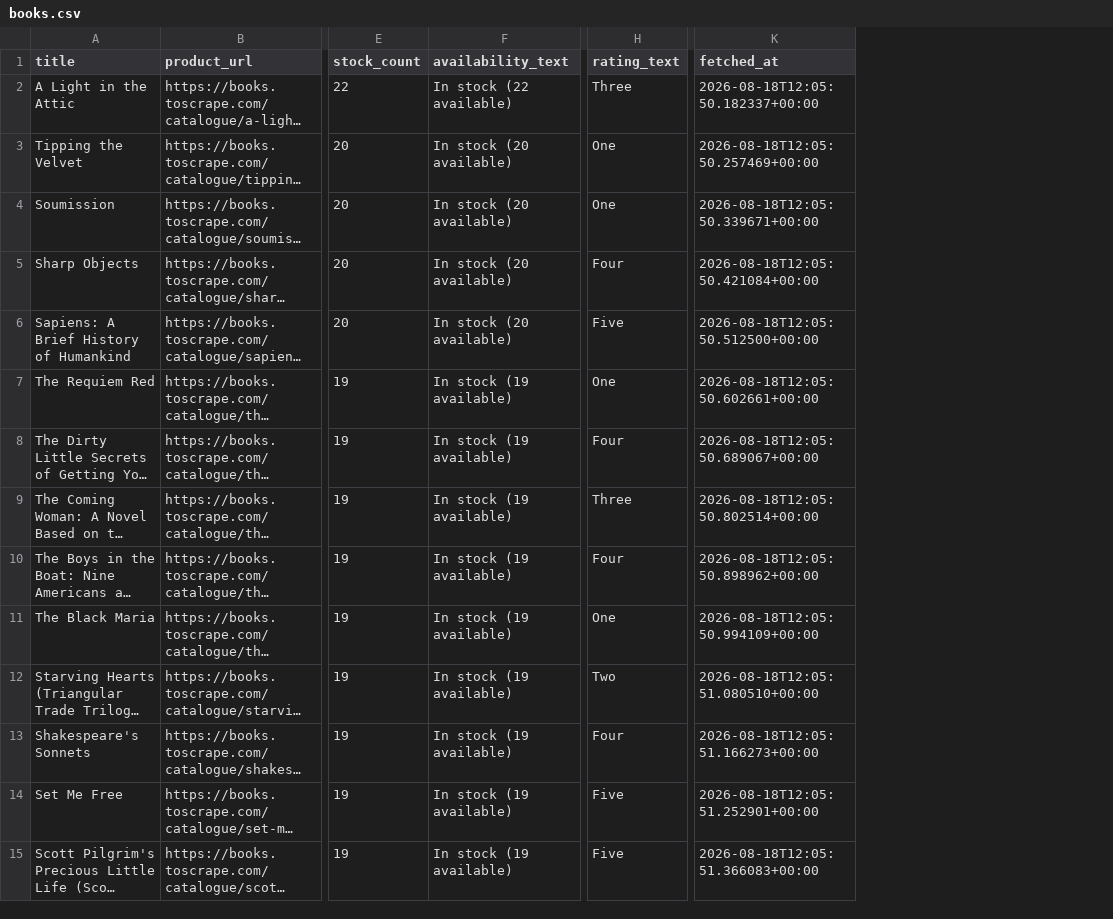
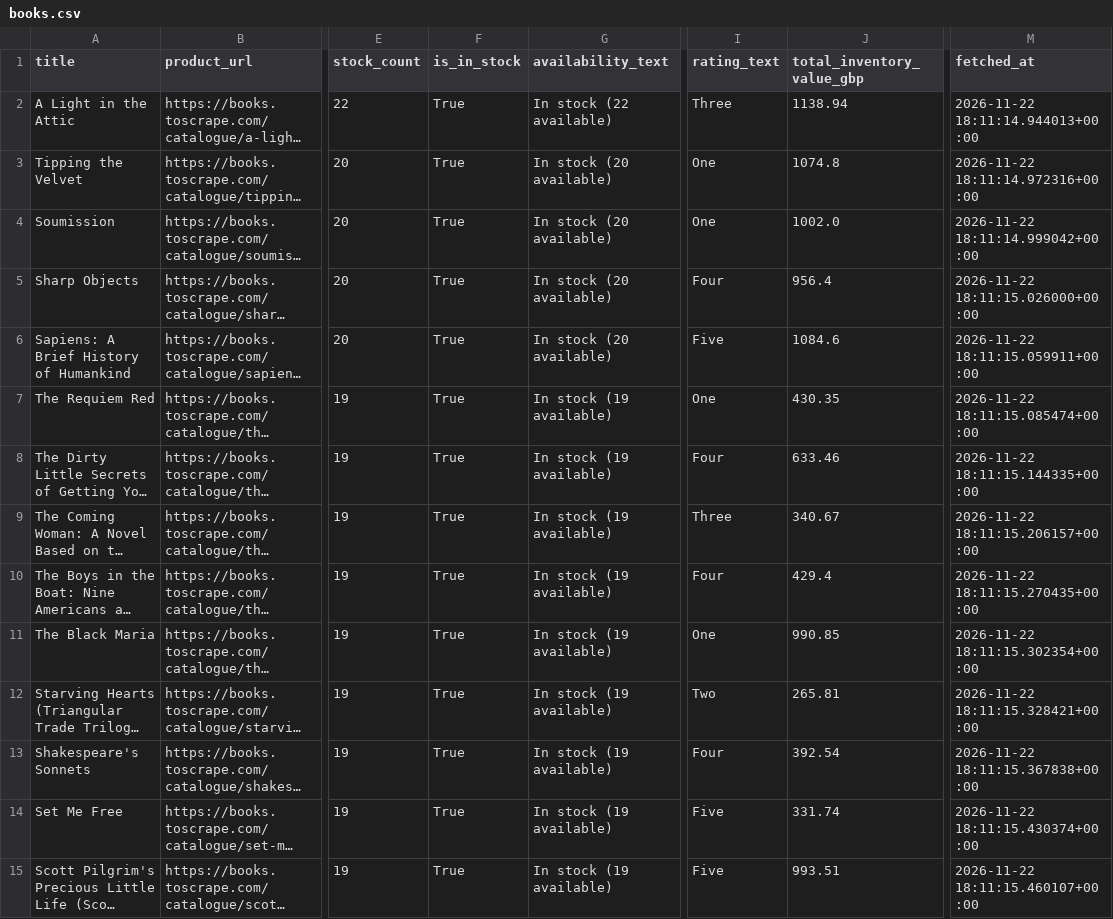
Before and after one commit to AliWahid1310/polite-web-scraper, a CSV file: output/books.csv, drawn as a sheet; only a part is shown, gaps mark what is left out; long unchanged cells end in …; addresses are those after the commit; the diff covers the shown part only; the diff names each change by its address in the sheet, - before the commit and + after, or states it on an @@ line.

```diff
--- a/output/books.csv
+++ b/output/books.csv
+column F (is_in_stock), rows 2-15: all True
+column J (total_inventory_value_gbp), rows 2-15: 1138.94 | 1074.8 | 1002.0 | 956.4 | 1084.6 | 430.35 | 633.46 | 340.67 | 429.4 | 990.85 | 265.81 | 392.54 | 331.74 | 993.51
-M2 (fetched_at): 2026-08-18T12:05:50.182337+00:00
+M2 (fetched_at): 2026-11-22 18:11:14.944013+00:00
-M3 (fetched_at): 2026-08-18T12:05:50.257469+00:00
+M3 (fetched_at): 2026-11-22 18:11:14.972316+00:00
-M4 (fetched_at): 2026-08-18T12:05:50.339671+00:00
+M4 (fetched_at): 2026-11-22 18:11:14.999042+00:00
-M5 (fetched_at): 2026-08-18T12:05:50.421084+00:00
+M5 (fetched_at): 2026-11-22 18:11:15.026000+00:00
-M6 (fetched_at): 2026-08-18T12:05:50.512500+00:00
+M6 (fetched_at): 2026-11-22 18:11:15.059911+00:00
-M7 (fetched_at): 2026-08-18T12:05:50.602661+00:00
+M7 (fetched_at): 2026-11-22 18:11:15.085474+00:00
-M8 (fetched_at): 2026-08-18T12:05:50.689067+00:00
+M8 (fetched_at): 2026-11-22 18:11:15.144335+00:00
-M9 (fetched_at): 2026-08-18T12:05:50.802514+00:00
+M9 (fetched_at): 2026-11-22 18:11:15.206157+00:00
-M10 (fetched_at): 2026-08-18T12:05:50.898962+00:00
+M10 (fetched_at): 2026-11-22 18:11:15.270435+00:00
-M11 (fetched_at): 2026-08-18T12:05:50.994109+00:00
+M11 (fetched_at): 2026-11-22 18:11:15.302354+00:00
-M12 (fetched_at): 2026-08-18T12:05:51.080510+00:00
+M12 (fetched_at): 2026-11-22 18:11:15.328421+00:00
-M13 (fetched_at): 2026-08-18T12:05:51.166273+00:00
+M13 (fetched_at): 2026-11-22 18:11:15.367838+00:00
-M14 (fetched_at): 2026-08-18T12:05:51.252901+00:00
+M14 (fetched_at): 2026-11-22 18:11:15.430374+00:00
-M15 (fetched_at): 2026-08-18T12:05:51.366083+00:00
+M15 (fetched_at): 2026-11-22 18:11:15.460107+00:00
```
Also changed, not shown: 46 edited cells elsewhere in this file, 9 other files.
